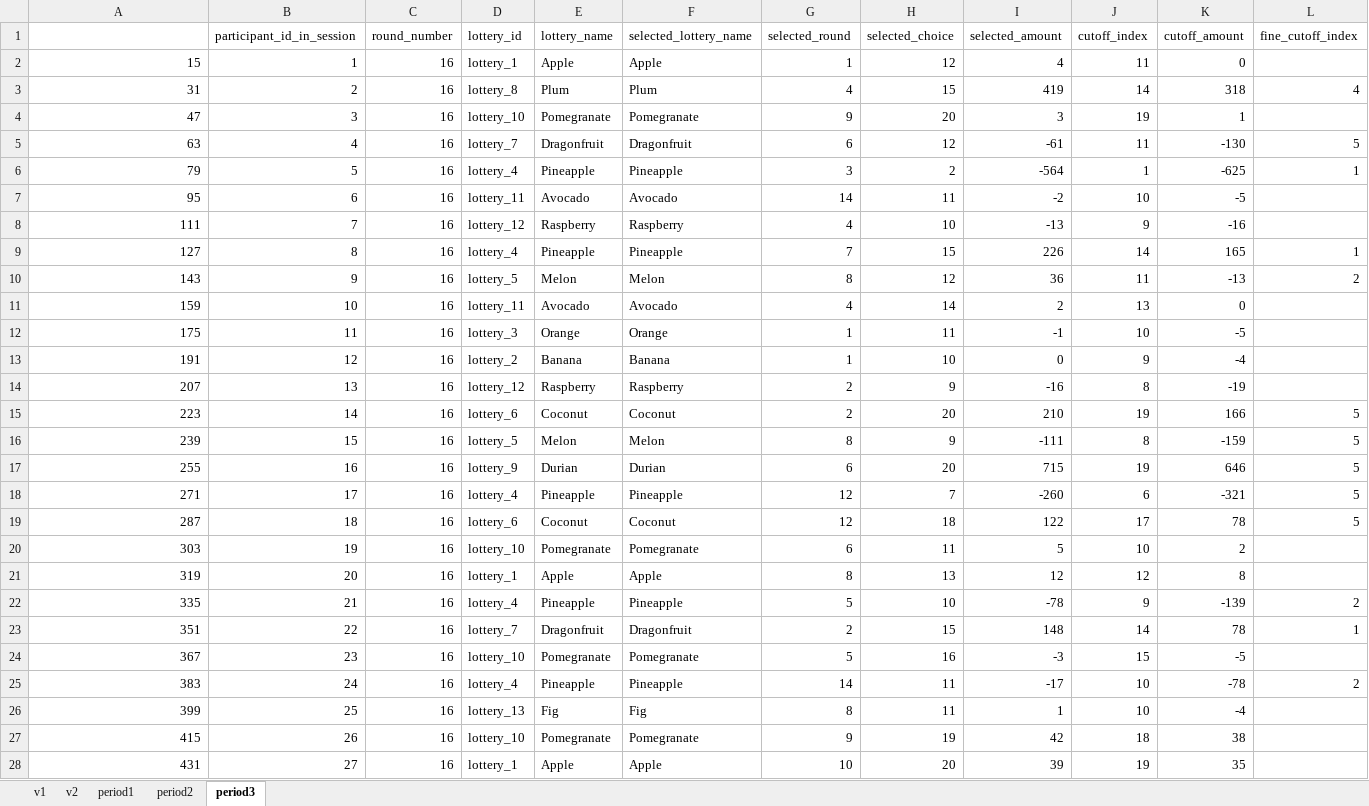
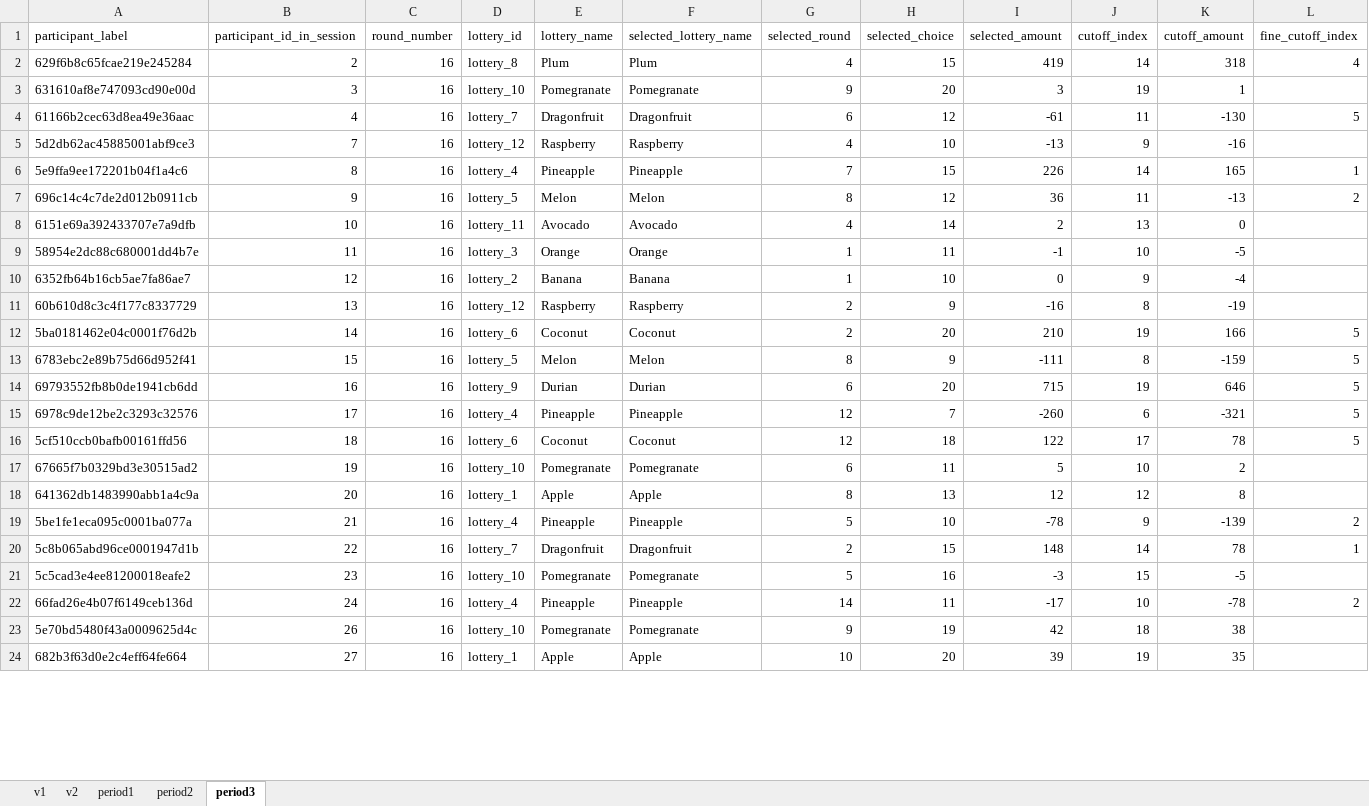
Before and after one commit to AndrijaLukovic/Estimation, an Excel workbook: pilot.xlsx, sheet period3, drawn as a sheet; only a part is shown; values as stored, in another font and other column widths than the file's, no borders; removed rows and columns are numbered as before the commit, all else as after; rows hold the shown columns only; the diff covers the shown part only; the diff names each change by its address in the sheet, - before the commit and + after, or states it on an @@ line.

```diff
--- a/pilot.xlsx (sheet period3)
+++ b/pilot.xlsx (sheet period3)
-A1: (empty)
+A1: participant_label
-row 2: 15 | 1 | 16 | lottery_1 | Apple | Apple | 1 | 12 | 4 | 11 | 0
-A2 (participant_label): 31
+A2 (participant_label): 629f6b8c65fcae219e245284
-A3 (participant_label): 47
+A3 (participant_label): 631610af8e747093cd90e00d
-A4 (participant_label): 63
+A4 (participant_label): 61166b2cec63d8ea49e36aac
-row 6: 79 | 5 | 16 | lottery_4 | Pineapple | Pineapple | 3 | 2 | -564 | 1 | -625 | 1
-row 7: 95 | 6 | 16 | lottery_11 | Avocado | Avocado | 14 | 11 | -2 | 10 | -5
-A5 (participant_label): 111
+A5 (participant_label): 5d2db62ac45885001abf9ce3
-A6 (participant_label): 127
+A6 (participant_label): 5e9ffa9ee172201b04f1a4c6
-A7 (participant_label): 143
+A7 (participant_label): 696c14c4c7de2d012b0911cb
-A8 (participant_label): 159
+A8 (participant_label): 6151e69a392433707e7a9dfb
-A9 (participant_label): 175
+A9 (participant_label): 58954e2dc88c680001dd4b7e
-A10 (participant_label): 191
+A10 (participant_label): 6352fb64b16cb5ae7fa86ae7
-A11 (participant_label): 207
+A11 (participant_label): 60b610d8c3c4f177c8337729
-A12 (participant_label): 223
+A12 (participant_label): 5ba0181462e04c0001f76d2b
-A13 (participant_label): 239
+A13 (participant_label): 6783ebc2e89b75d66d952f41
-A14 (participant_label): 255
+A14 (participant_label): 69793552fb8b0de1941cb6dd
-A15 (participant_label): 271
+A15 (participant_label): 6978c9de12be2c3293c32576
-A16 (participant_label): 287
+A16 (participant_label): 5cf510ccb0bafb00161ffd56
-A17 (participant_label): 303
+A17 (participant_label): 67665f7b0329bd3e30515ad2
-A18 (participant_label): 319
+A18 (participant_label): 641362db1483990abb1a4c9a
-A19 (participant_label): 335
+A19 (participant_label): 5be1fe1eca095c0001ba077a
-A20 (participant_label): 351
+A20 (participant_label): 5c8b065abd96ce0001947d1b
-A21 (participant_label): 367
+A21 (participant_label): 5c5cad3e4ee81200018eafe2
-A22 (participant_label): 383
+A22 (participant_label): 66fad26e4b07f6149ceb136d
-row 26: 399 | 25 | 16 | lottery_13 | Fig | Fig | 8 | 11 | 1 | 10 | -4
-A23 (participant_label): 415
+A23 (participant_label): 5e70bd5480f43a0009625d4c
-A24 (participant_label): 431
+A24 (participant_label): 682b3f63d0e2c4eff64fe664
```
Also changed, not shown: 2 edited cells elsewhere in this sheet, sheet v2, sheet period1, sheet v1, sheet period2, 5 other files.
